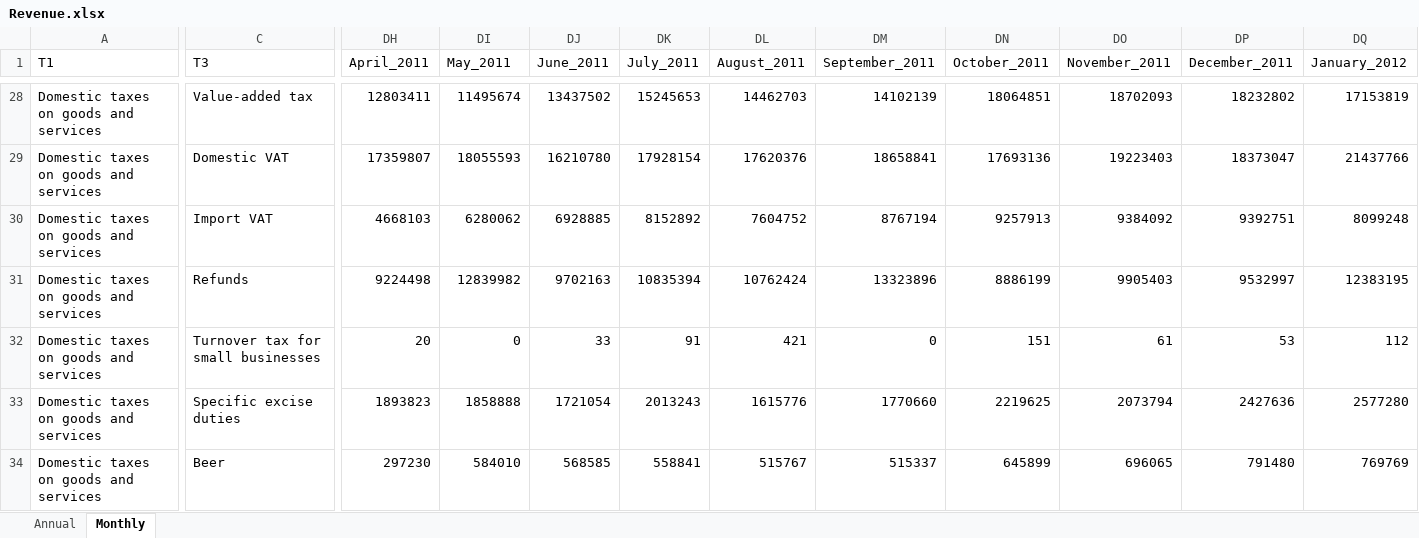
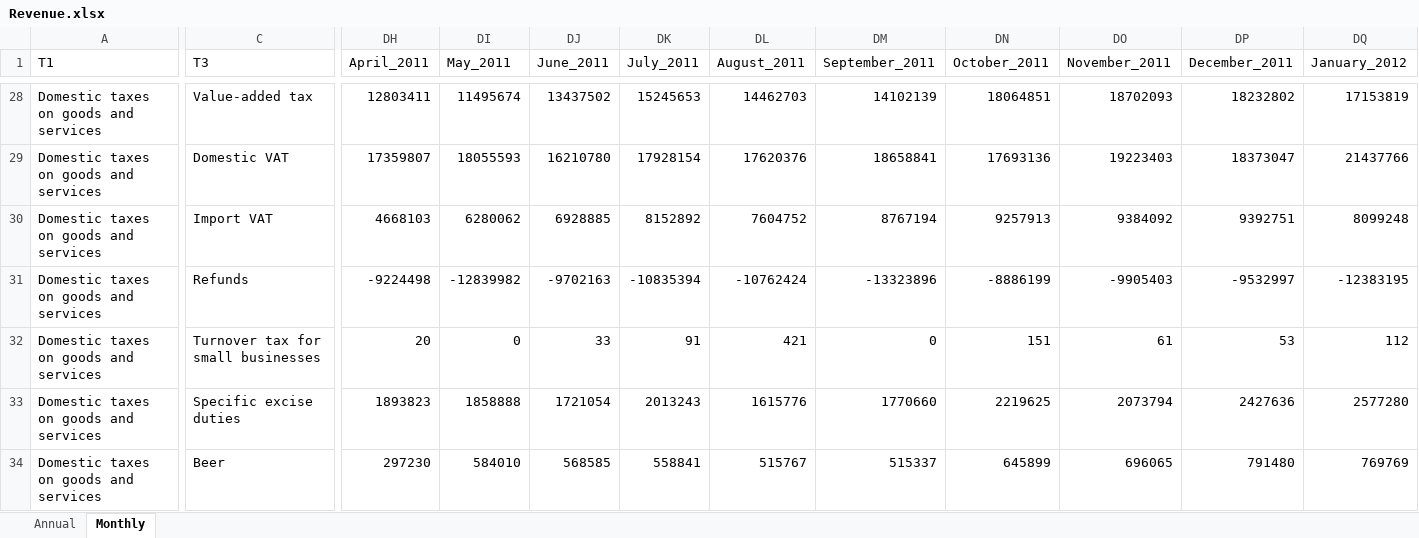
Before and after one commit to chrisaxelson/tax4sa, an Excel workbook: data-raw/SARS/Revenue.xlsx, sheet Monthly, drawn as a sheet; only a part is shown, gaps mark what is left out; values as stored, in another font and other column widths than the file's, no borders; the diff covers the shown part only; the diff names each change by its address in the sheet, - before the commit and + after, or states it on an @@ line.

Commit message:
Fixed refunds data and added period columns for SARB

```diff
--- a/data-raw/SARS/Revenue.xlsx (sheet Monthly)
+++ b/data-raw/SARS/Revenue.xlsx (sheet Monthly)
-DH31 (April_2011): 9224498
+DH31 (April_2011): -9224498
-DI31 (May_2011): 12839982
+DI31 (May_2011): -12839982
-DJ31 (June_2011): 9702163
+DJ31 (June_2011): -9702163
-DK31 (July_2011): 10835394
+DK31 (July_2011): -10835394
-DL31 (August_2011): 10762424
+DL31 (August_2011): -10762424
-DM31 (September_2011): 13323896
+DM31 (September_2011): -13323896
-DN31 (October_2011): 8886199
+DN31 (October_2011): -8886199
-DO31 (November_2011): 9905403
+DO31 (November_2011): -9905403
-DP31 (December_2011): 9532997
+DP31 (December_2011): -9532997
-DQ31 (January_2012): 12383195
+DQ31 (January_2012): -12383195
```
Also changed, not shown: 73 edited cells elsewhere in this sheet, 10 other files.
